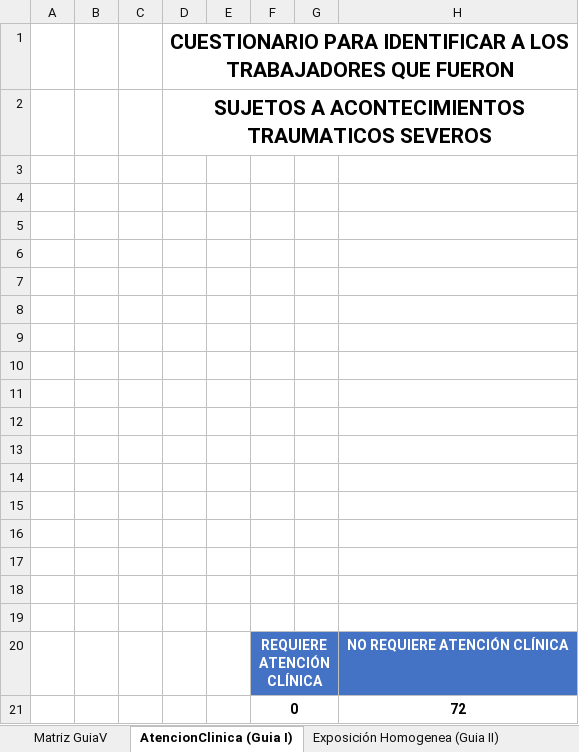
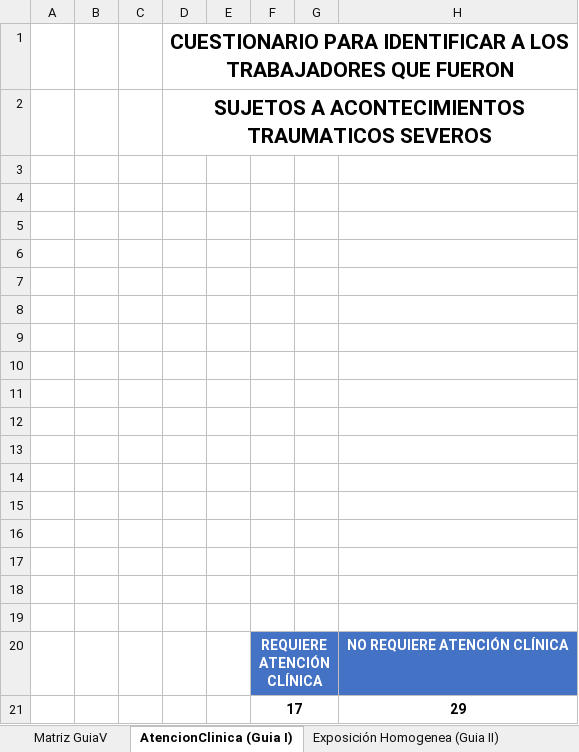
Before and after one commit to maguilleng/EstudiosNOM, an Excel workbook: ESTUDIOS/Reportes/Graficos ESTUDIOS NOM35.xlsx, sheet AtencionClinica (Guia I), drawn as a sheet; values as stored, in another font and other column widths than the file's, no borders; charts and pictures not drawn; removed rows and columns are numbered as before the commit, all else as after; the diff names each change by its address in the sheet, - before the commit and + after, or states it on an @@ line.

```diff
--- a/ESTUDIOS/Reportes/Graficos ESTUDIOS NOM35.xlsx (sheet AtencionClinica (Guia I))
+++ b/ESTUDIOS/Reportes/Graficos ESTUDIOS NOM35.xlsx (sheet AtencionClinica (Guia I))
-row 21:  |  |  |  |  | 0 |  | 72
+row 21:  |  |  |  |  | 17 |  | 29
```
Also changed, not shown: sheet Matriz GuiaV, sheet Exposición Homogenea (Guia III), sheet Graficas Guia de Referencia III, sheet Exposición Homogenea (Guia II), charts or pictures, 9 other files.
